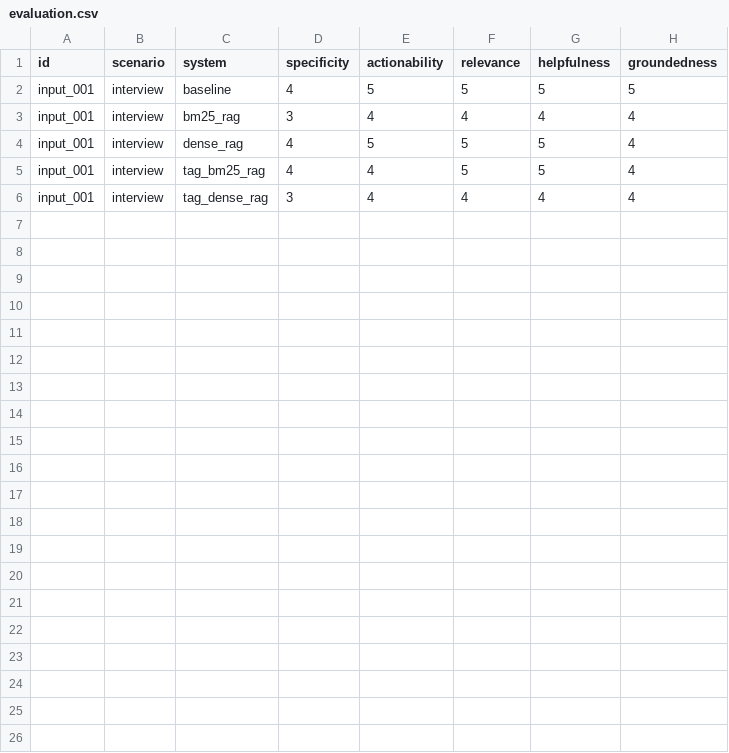
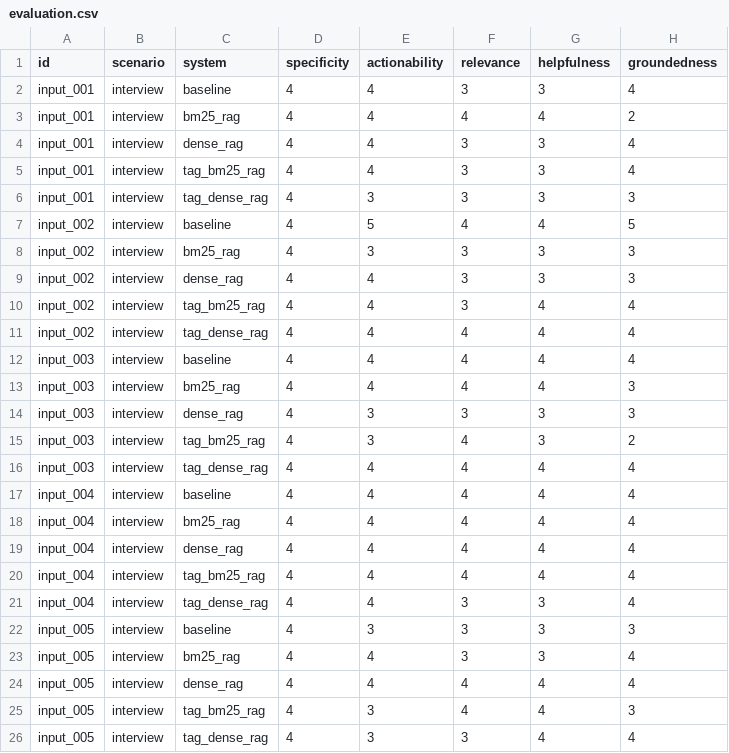
Before and after one commit to grace-go/cs510-dialogue-coaching, a CSV file: data/outputs/evaluation.csv, drawn as a sheet.

```diff
--- a/data/outputs/evaluation.csv
+++ b/data/outputs/evaluation.csv
@@ -1,6 +1,26 @@
 id,scenario,system,specificity,actionability,relevance,helpfulness,groundedness
-input_001,interview,baseline,4,5,5,5,5
-input_001,interview,bm25_rag,3,4,4,4,4
-input_001,interview,dense_rag,4,5,5,5,4
-input_001,interview,tag_bm25_rag,4,4,5,5,4
-input_001,interview,tag_dense_rag,3,4,4,4,4
+input_001,interview,baseline,4,4,3,3,4
+input_001,interview,bm25_rag,4,4,4,4,2
+input_001,interview,dense_rag,4,4,3,3,4
+input_001,interview,tag_bm25_rag,4,4,3,3,4
+input_001,interview,tag_dense_rag,4,3,3,3,3
+input_002,interview,baseline,4,5,4,4,5
+input_002,interview,bm25_rag,4,3,3,3,3
+input_002,interview,dense_rag,4,4,3,3,3
+input_002,interview,tag_bm25_rag,4,4,3,4,4
+input_002,interview,tag_dense_rag,4,4,4,4,4
+input_003,interview,baseline,4,4,4,4,4
+input_003,interview,bm25_rag,4,4,4,4,3
+input_003,interview,dense_rag,4,3,3,3,3
+input_003,interview,tag_bm25_rag,4,3,4,3,2
+input_003,interview,tag_dense_rag,4,4,4,4,4
+input_004,interview,baseline,4,4,4,4,4
+input_004,interview,bm25_rag,4,4,4,4,4
+input_004,interview,dense_rag,4,4,4,4,4
+input_004,interview,tag_bm25_rag,4,4,4,4,4
+input_004,interview,tag_dense_rag,4,4,3,3,4
+input_005,interview,baseline,4,3,3,3,3
+input_005,interview,bm25_rag,4,4,3,3,4
+input_005,interview,dense_rag,4,4,4,4,4
+input_005,interview,tag_bm25_rag,4,3,4,4,3
+input_005,interview,tag_dense_rag,4,3,3,4,4
```
Also changed, not shown: 4 other files.
